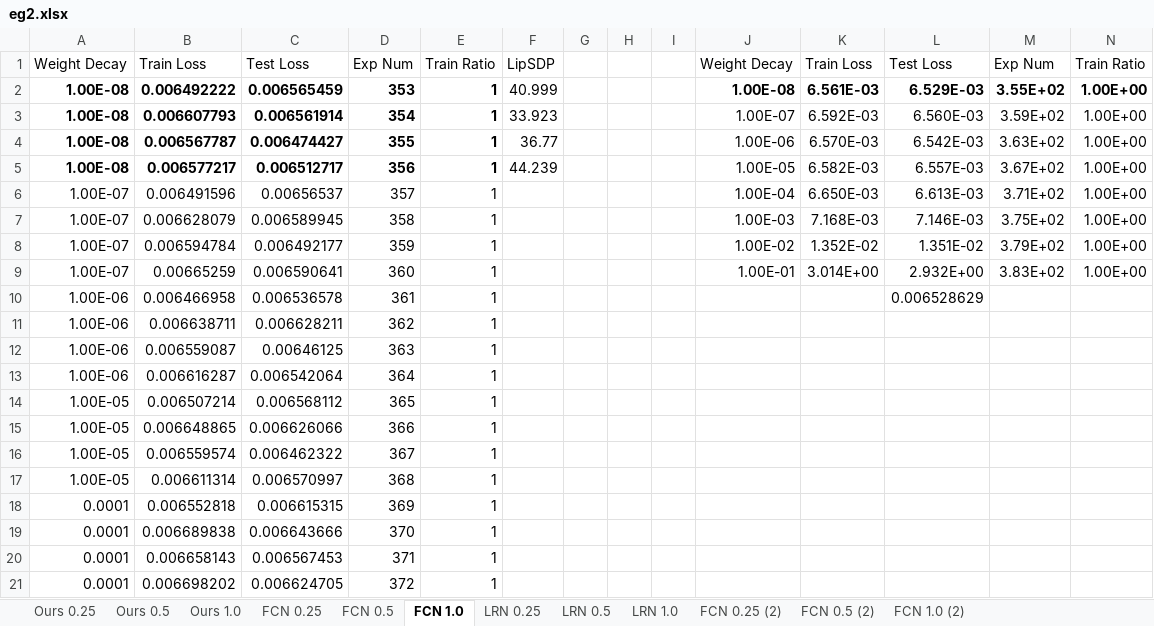
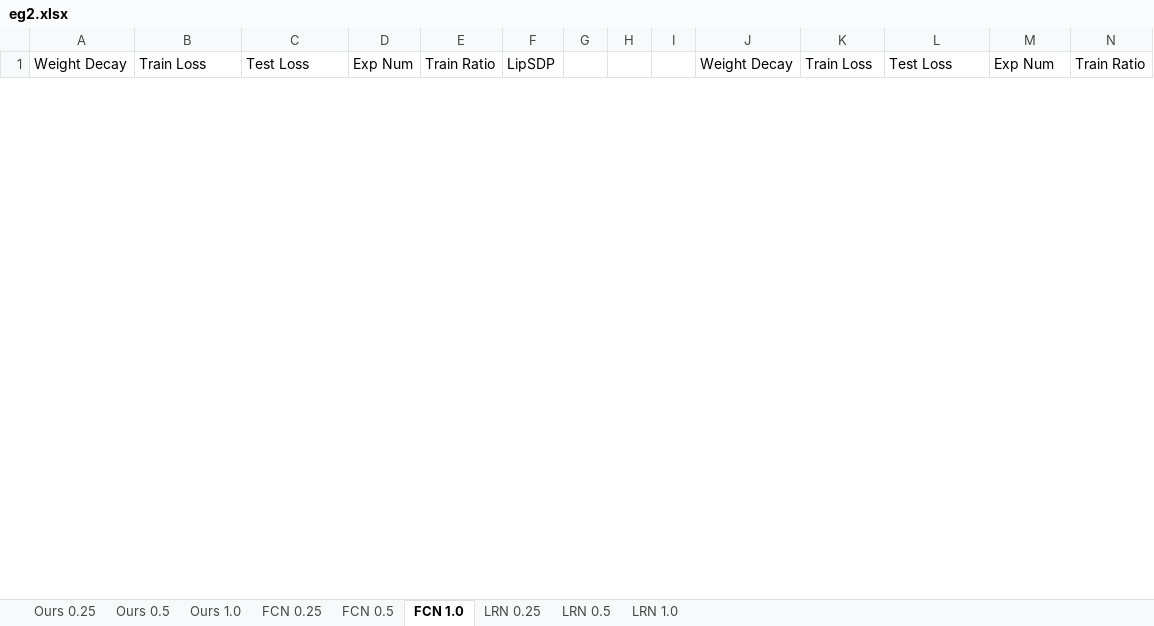
Before and after one commit to shiqingw/Lipschitz-System-ID, an Excel workbook: eg2.xlsx, sheet FCN 1.0, drawn as a sheet; only a part is shown; values as stored, in another font and other column widths than the file's, no borders; removed rows and columns are numbered as before the commit, all else as after; the diff covers the shown part only; the diff names each change by its address in the sheet, - before the commit and + after, or states it on an @@ line.

```diff
--- a/eg2.xlsx (sheet FCN 1.0)
+++ b/eg2.xlsx (sheet FCN 1.0)
-sheet tab: FCN 0.25 (2)
-sheet tab: FCN 0.5 (2)
-sheet tab: FCN 1.0 (2)
-row 2: 1.00E-08 | 0.006492222 | 0.006565459 | 353 | 1 | 40.999 |  |  |  | 1.00E-08 | 6.561E-03 | 6.529E-03 | 3.55E+02 | 1.00E+00
-row 3: 1.00E-08 | 0.006607793 | 0.006561914 | 354 | 1 | 33.923 |  |  |  | 1.00E-07 | 6.592E-03 | 6.560E-03 | 3.59E+02 | 1.00E+00
-row 4: 1.00E-08 | 0.006567787 | 0.006474427 | 355 | 1 | 36.77 |  |  |  | 1.00E-06 | 6.570E-03 | 6.542E-03 | 3.63E+02 | 1.00E+00
-row 5: 1.00E-08 | 0.006577217 | 0.006512717 | 356 | 1 | 44.239 |  |  |  | 1.00E-05 | 6.582E-03 | 6.557E-03 | 3.67E+02 | 1.00E+00
-row 6: 1.00E-07 | 0.006491596 | 0.00656537 | 357 | 1 |  |  |  |  | 1.00E-04 | 6.650E-03 | 6.613E-03 | 3.71E+02 | 1.00E+00
-row 7: 1.00E-07 | 0.006628079 | 0.006589945 | 358 | 1 |  |  |  |  | 1.00E-03 | 7.168E-03 | 7.146E-03 | 3.75E+02 | 1.00E+00
-row 8: 1.00E-07 | 0.006594784 | 0.006492177 | 359 | 1 |  |  |  |  | 1.00E-02 | 1.352E-02 | 1.351E-02 | 3.79E+02 | 1.00E+00
-row 9: 1.00E-07 | 0.00665259 | 0.006590641 | 360 | 1 |  |  |  |  | 1.00E-01 | 3.014E+00 | 2.932E+00 | 3.83E+02 | 1.00E+00
-row 10: 1.00E-06 | 0.006466958 | 0.006536578 | 361 | 1 |  |  |  |  |  |  | 0.006528629
-row 11: 1.00E-06 | 0.006638711 | 0.006628211 | 362 | 1
-row 12: 1.00E-06 | 0.006559087 | 0.00646125 | 363 | 1
-row 13: 1.00E-06 | 0.006616287 | 0.006542064 | 364 | 1
-row 14: 1.00E-05 | 0.006507214 | 0.006568112 | 365 | 1
-row 15: 1.00E-05 | 0.006648865 | 0.006626066 | 366 | 1
-row 16: 1.00E-05 | 0.006559574 | 0.006462322 | 367 | 1
-row 17: 1.00E-05 | 0.006611314 | 0.006570997 | 368 | 1
-row 18: 0.0001 | 0.006552818 | 0.006615315 | 369 | 1
-row 19: 0.0001 | 0.006689838 | 0.006643666 | 370 | 1
-row 20: 0.0001 | 0.006658143 | 0.006567453 | 371 | 1
-row 21: 0.0001 | 0.006698202 | 0.006624705 | 372 | 1
```
Also changed, not shown: 32 added rows and 12 removed rows elsewhere in this sheet, sheet Ours 1.0, 16 other files.
